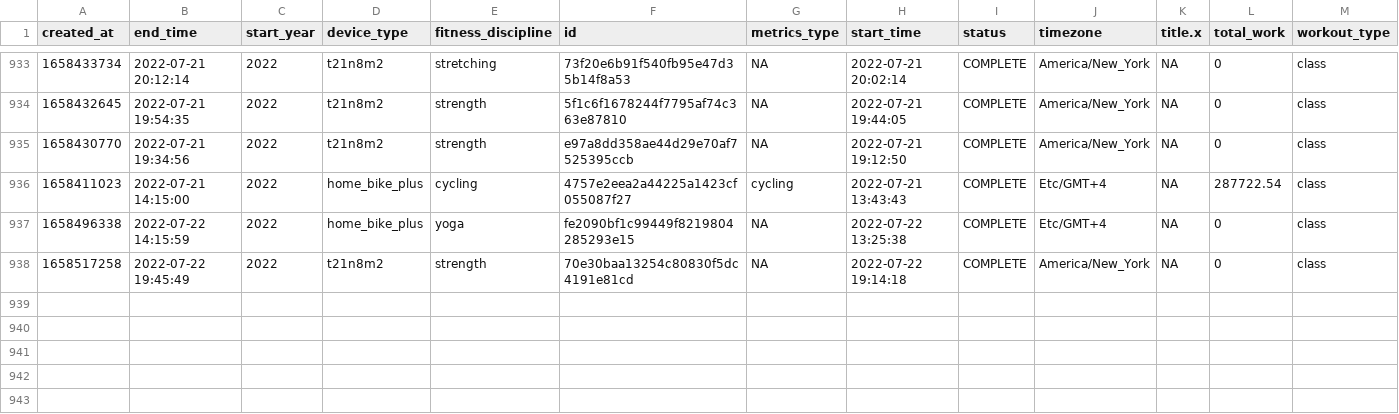
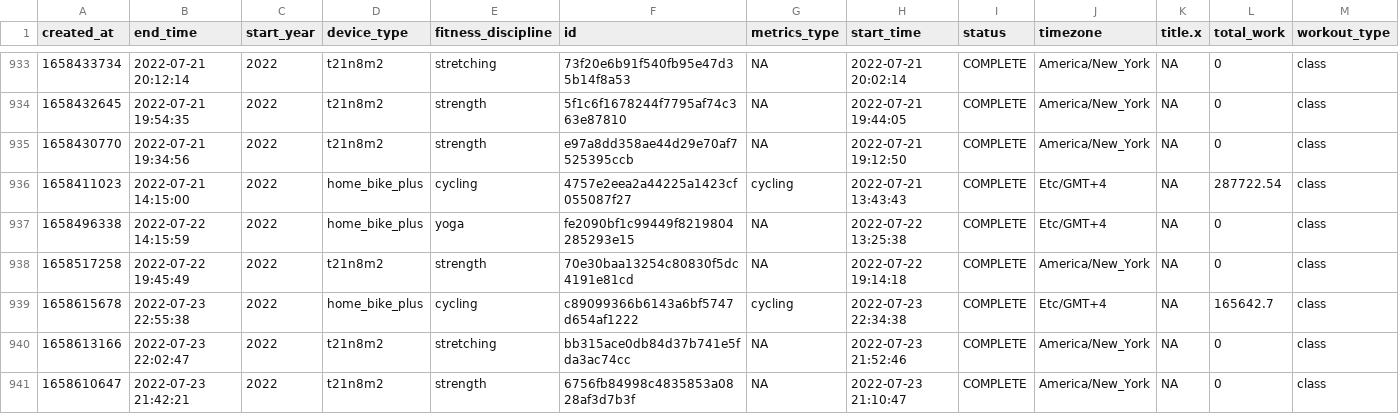
Before and after one commit to tashapiro/peloton-stats, a CSV file: data/peloton_data.csv, drawn as a sheet; only a part is shown, gaps mark what is left out; rows hold the shown columns only; the diff names each change by its address in the sheet, - before the commit and + after, or states it on an @@ line.

Commit message:
Add files via upload

```diff
--- a/data/peloton_data.csv
+++ b/data/peloton_data.csv
+row 939: 1658615678 | 2022-07-23 22:55:38 | 2022 | home_bike_plus | cycling | c89099366b6143a6bf5747d654af1222 | cycling | 2022-07-23 22:34:38 | COMPLETE | Etc/GMT+4 | NA | 165642.7 | class
+row 940: 1658613166 | 2022-07-23 22:02:47 | 2022 | t21n8m2 | stretching | bb315ace0db84d37b741e5fda3ac74cc | NA | 2022-07-23 21:52:46 | COMPLETE | America/New_York | NA | 0 | class
+row 941: 1658610647 | 2022-07-23 21:42:21 | 2022 | t21n8m2 | strength | 6756fb84998c4835853a0828af3d7b3f | NA | 2022-07-23 21:10:47 | COMPLETE | America/New_York | NA | 0 | class
```
